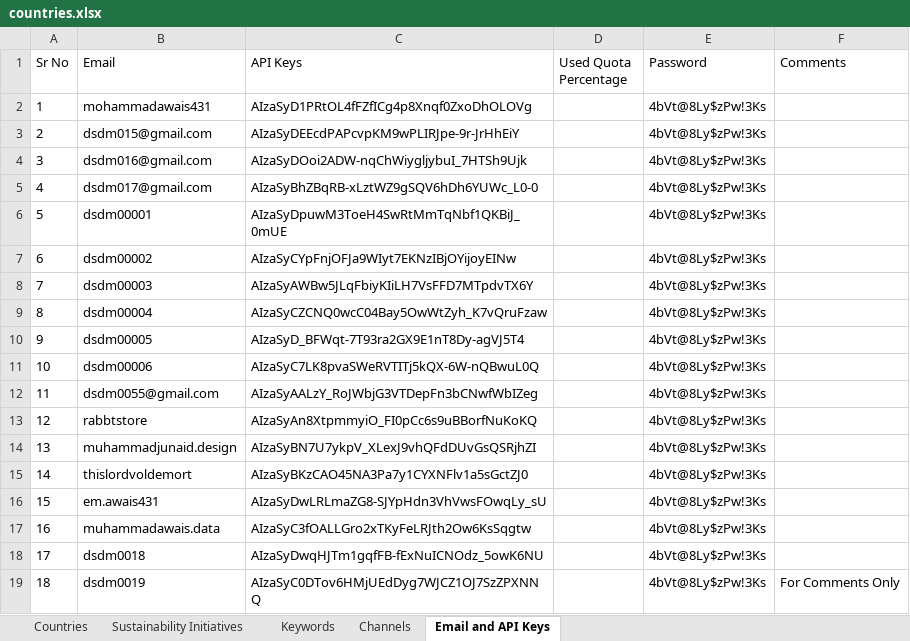
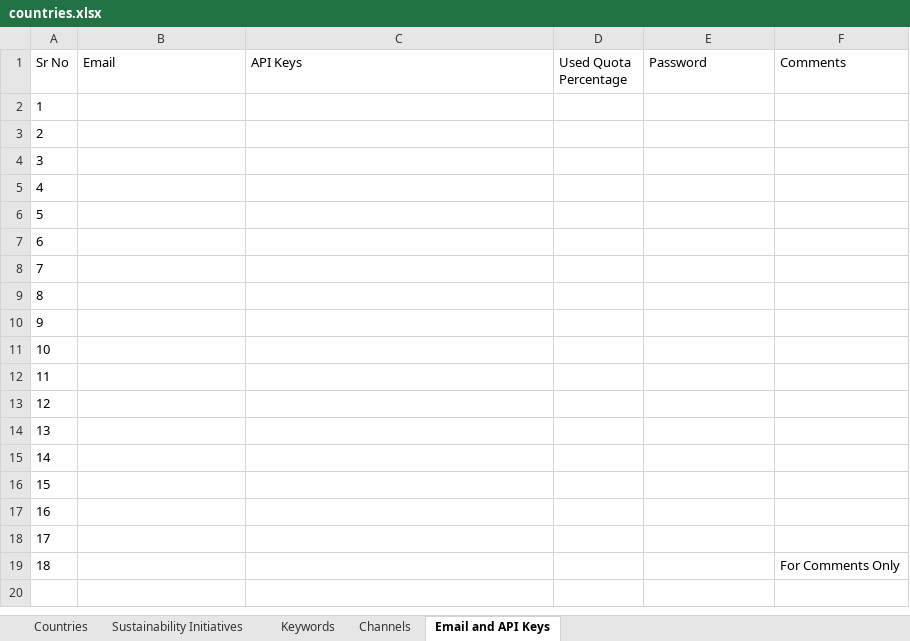
Before and after one commit to awais-de/dsdm, an Excel workbook: countries.xlsx, sheet Email and API Keys, drawn as a sheet; values as stored, in another font and other column widths than the file's, no borders; the diff names each change by its address in the sheet, - before the commit and + after, or states it on an @@ line.

Commit message:
Correction in data files.

```diff
--- a/countries.xlsx (sheet Email and API Keys)
+++ b/countries.xlsx (sheet Email and API Keys)
-B2 (Email): mohammadawais431
+B2 (Email): (empty)
-C2 (API Keys): AIzaSyD1PRtOL4fFZfICg4p8Xnqf0ZxoDhOLOVg
+C2 (API Keys): (empty)
-E2:E19 (Password): 4bVt@8Ly$zPw!3Ks
+E2:E19 (Password): (empty)
-B3 (Email): dsdm015@gmail.com
+B3 (Email): (empty)
-C3 (API Keys): AIzaSyDEEcdPAPcvpKM9wPLIRJpe-9r-JrHhEiY
+C3 (API Keys): (empty)
-B4 (Email): dsdm016@gmail.com
+B4 (Email): (empty)
-C4 (API Keys): AIzaSyDOoi2ADW-nqChWiygljybuI_7HTSh9Ujk
+C4 (API Keys): (empty)
-B5 (Email): dsdm017@gmail.com
+B5 (Email): (empty)
-C5 (API Keys): AIzaSyBhZBqRB-xLztWZ9gSQV6hDh6YUWc_L0-0
+C5 (API Keys): (empty)
-B6 (Email): dsdm00001
+B6 (Email): (empty)
-C6 (API Keys): AIzaSyDpuwM3ToeH4SwRtMmTqNbf1QKBiJ_0mUE
+C6 (API Keys): (empty)
-B7 (Email): dsdm00002
+B7 (Email): (empty)
-C7 (API Keys): AIzaSyCYpFnjOFJa9WIyt7EKNzIBjOYijoyEINw
+C7 (API Keys): (empty)
-B8 (Email): dsdm00003
+B8 (Email): (empty)
-C8 (API Keys): AIzaSyAWBw5JLqFbiyKIiLH7VsFFD7MTpdvTX6Y
+C8 (API Keys): (empty)
-B9 (Email): dsdm00004
+B9 (Email): (empty)
-C9 (API Keys): AIzaSyCZCNQ0wcC04Bay5OwWtZyh_K7vQruFzaw
+C9 (API Keys): (empty)
-B10 (Email): dsdm00005
+B10 (Email): (empty)
-C10 (API Keys): AIzaSyD_BFWqt-7T93ra2GX9E1nT8Dy-agVJ5T4
+C10 (API Keys): (empty)
-B11 (Email): dsdm00006
+B11 (Email): (empty)
-C11 (API Keys): AIzaSyC7LK8pvaSWeRVTITj5kQX-6W-nQBwuL0Q
+C11 (API Keys): (empty)
-B12 (Email): dsdm0055@gmail.com
+B12 (Email): (empty)
-C12 (API Keys): AIzaSyAALzY_RoJWbjG3VTDepFn3bCNwfWbIZeg
+C12 (API Keys): (empty)
-B13 (Email): rabbtstore
+B13 (Email): (empty)
-C13 (API Keys): AIzaSyAn8XtpmmyiO_FI0pCc6s9uBBorfNuKoKQ
+C13 (API Keys): (empty)
-B14 (Email): muhammadjunaid.design
+B14 (Email): (empty)
-C14 (API Keys): AIzaSyBN7U7ykpV_XLexJ9vhQFdDUvGsQSRjhZI
+C14 (API Keys): (empty)
-B15 (Email): thislordvoldemort
+B15 (Email): (empty)
-C15 (API Keys): AIzaSyBKzCAO45NA3Pa7y1CYXNFlv1a5sGctZJ0
+C15 (API Keys): (empty)
-B16 (Email): em.awais431
+B16 (Email): (empty)
-C16 (API Keys): AIzaSyDwLRLmaZG8-SJYpHdn3VhVwsFOwqLy_sU
+C16 (API Keys): (empty)
-B17 (Email): muhammadawais.data
+B17 (Email): (empty)
-C17 (API Keys): AIzaSyC3fOALLGro2xTKyFeLRJth2Ow6KsSqgtw
+C17 (API Keys): (empty)
-B18 (Email): dsdm0018
+B18 (Email): (empty)
-C18 (API Keys): AIzaSyDwqHJTm1gqfFB-fExNuICNOdz_5owK6NU
+C18 (API Keys): (empty)
-B19 (Email): dsdm0019
+B19 (Email): (empty)
-C19 (API Keys): AIzaSyC0DTov6HMjUEdDyg7WJCZ1OJ7SzZPXNNQ
+C19 (API Keys): (empty)
```
Also changed, not shown: 4 other files.
